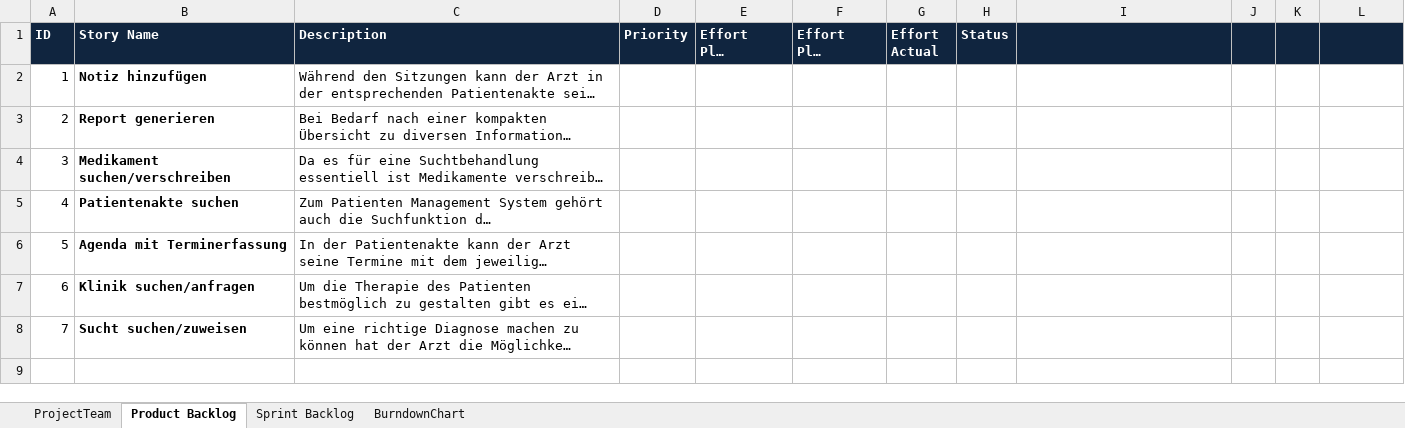
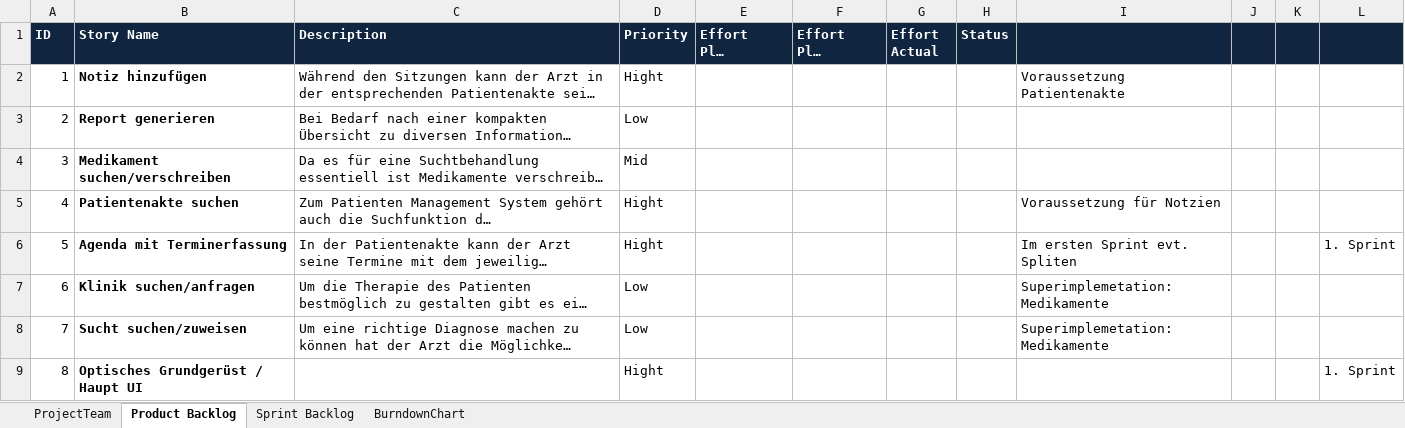
Before and after one commit to bittersweet-coffee/ch.bfh.bti7081.s2018.black, an Excel workbook: docs/task06/T06_Scrum_Planning_Gruppe_Black_V0.1.xlsx, sheet Product Backlog, drawn as a sheet; long unchanged cells end in …; values as stored, in another font and other column widths than the file's, no borders; the diff names each change by its address in the sheet, - before the commit and + after, or states it on an @@ line.

Commit message:
Added Prioroty form PO

```diff
--- a/docs/task06/T06_Scrum_Planning_Gruppe_Black_V0.1.xlsx (sheet Product Backlog)
+++ b/docs/task06/T06_Scrum_Planning_Gruppe_Black_V0.1.xlsx (sheet Product Backlog)
-D2 (Priority): (empty)
+D2 (Priority): Hight
-I2: (empty)
+I2: Voraussetzung Patientenakte
-D3 (Priority): (empty)
+D3 (Priority): Low
-D4 (Priority): (empty)
+D4 (Priority): Mid
-D5:D6 (Priority): (empty)
+D5:D6 (Priority): Hight
-I5: (empty)
+I5: Voraussetzung für Notzien
-I6: (empty)
+I6: Im ersten Sprint evt. Spliten
-L6: (empty)
+L6: 1. Sprint
-D7:D8 (Priority): (empty)
+D7:D8 (Priority): Low
-I7:I8: (empty)
+I7:I8: Superimplemetation: Medikamente
+row 9: 8 | Optisches Grundgerüst / Haupt UI |  | Hight |  |  |  |  |  |  |  | 1. Sprint
```
